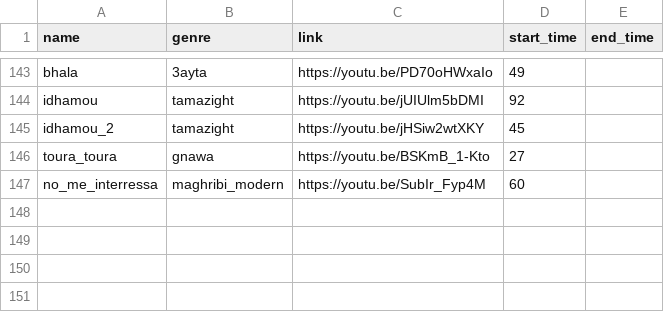
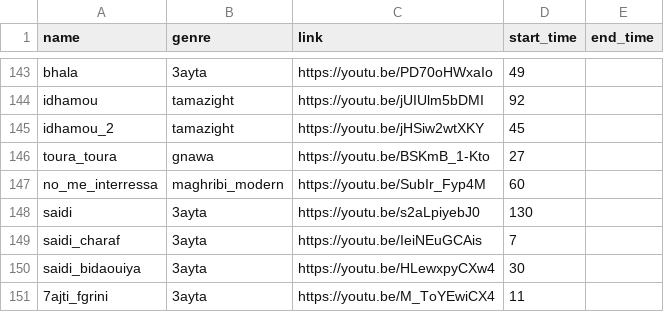
Before and after one commit to elhachimi-ch/personal_website, a CSV file: assets/data/audios.csv, drawn as a sheet; only a part is shown, gaps mark what is left out.

Commit message:
Media

```diff
--- a/assets/data/audios.csv
+++ b/assets/data/audios.csv
@@ -147 +147,5 @@ toura_toura,gnawa,https://youtu.be/BSKmB_1-Kto,27,,
 no_me_interressa,maghribi_modern,https://youtu.be/SubIr_Fyp4M,60,,
+saidi,3ayta,https://youtu.be/s2aLpiyebJ0,130,,
+saidi_charaf,3ayta,https://youtu.be/IeiNEuGCAis,7,,
+saidi_bidaouiya,3ayta,https://youtu.be/HLewxpyCXw4,30,,
+7ajti_fgrini,3ayta,https://youtu.be/M_ToYEwiCX4,11,,
```
